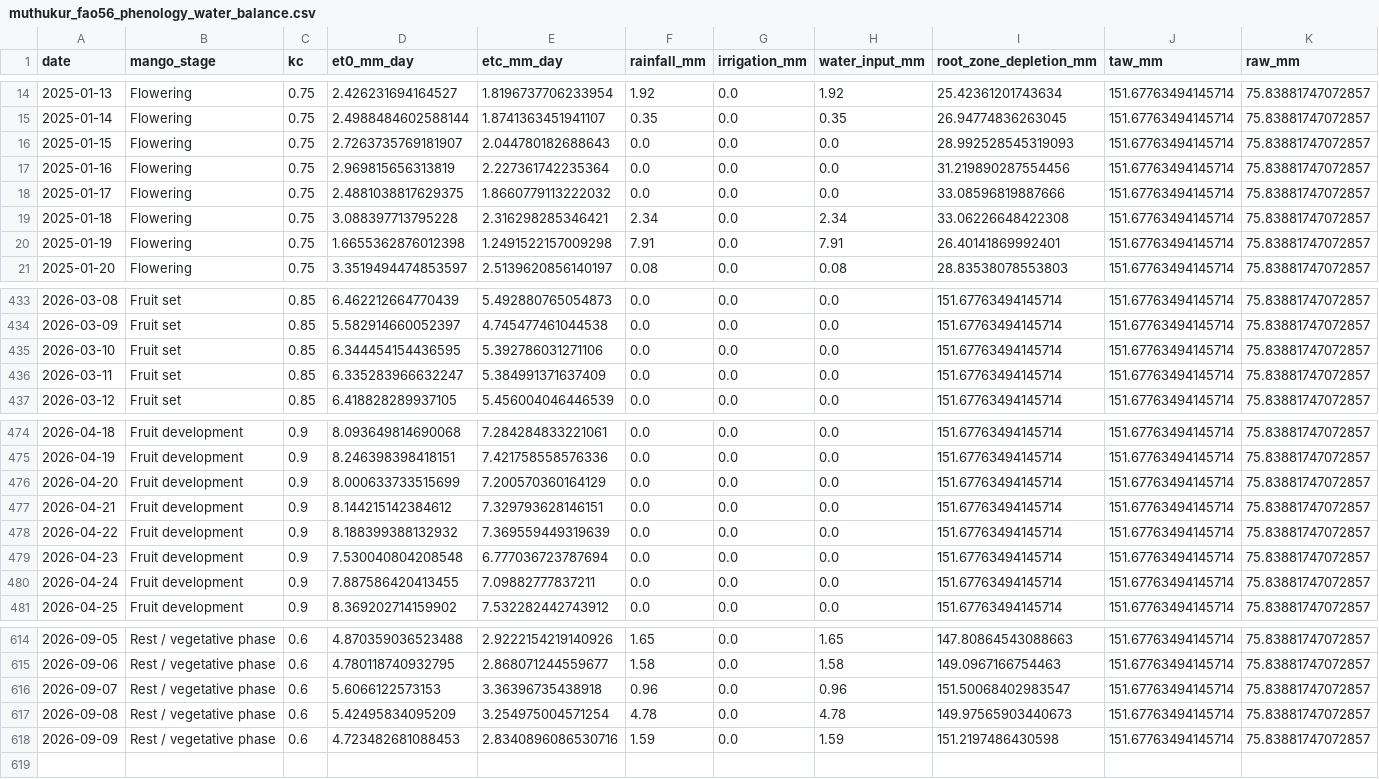
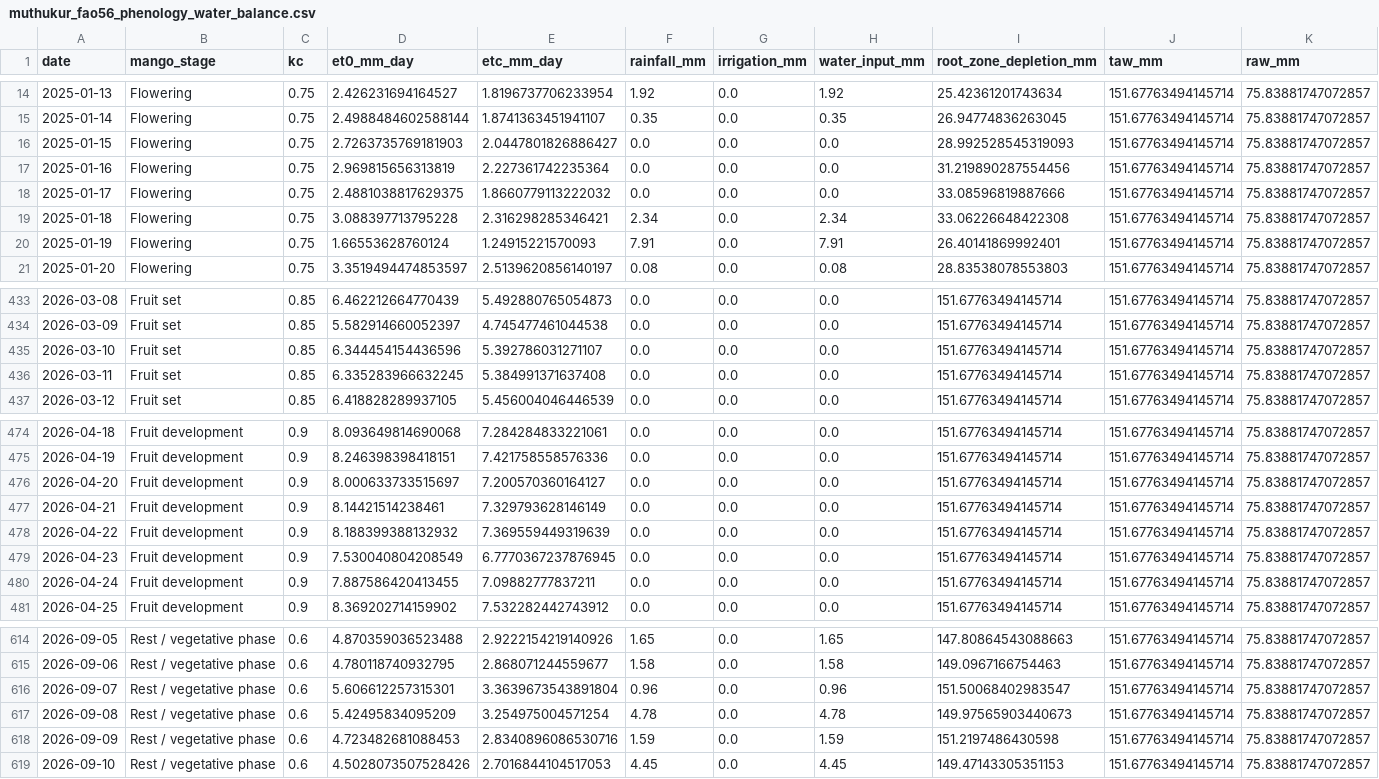
Before and after one commit to vanaprashanth/mango-digital-twin, a CSV file: data/processed/muthukur_fao56_phenology_water_balance.csv, drawn as a sheet; only a part is shown, gaps mark what is left out; rows hold the shown columns only; the diff covers the shown part only; the diff names each change by its address in the sheet, - before the commit and + after, or states it on an @@ line.

```diff
--- a/data/processed/muthukur_fao56_phenology_water_balance.csv
+++ b/data/processed/muthukur_fao56_phenology_water_balance.csv
-D16 (et0_mm_day): 2.7263735769181907
+D16 (et0_mm_day): 2.7263735769181903
-E16 (etc_mm_day): 2.044780182688643
+E16 (etc_mm_day): 2.0447801826886427
-D20 (et0_mm_day): 1.6655362876012398
+D20 (et0_mm_day): 1.66553628760124
-E20 (etc_mm_day): 1.2491522157009298
+E20 (etc_mm_day): 1.24915221570093
-D435 (et0_mm_day): 6.344454154436595
+D435 (et0_mm_day): 6.344454154436596
-E435 (etc_mm_day): 5.392786031271106
+E435 (etc_mm_day): 5.392786031271107
-D436 (et0_mm_day): 6.335283966632247
+D436 (et0_mm_day): 6.335283966632245
-E436 (etc_mm_day): 5.384991371637409
+E436 (etc_mm_day): 5.384991371637408
-D476 (et0_mm_day): 8.000633733515699
+D476 (et0_mm_day): 8.000633733515697
-E476 (etc_mm_day): 7.200570360164129
+E476 (etc_mm_day): 7.200570360164127
-D477 (et0_mm_day): 8.144215142384612
+D477 (et0_mm_day): 8.14421514238461
-E477 (etc_mm_day): 7.329793628146151
+E477 (etc_mm_day): 7.329793628146149
-D479 (et0_mm_day): 7.530040804208548
+D479 (et0_mm_day): 7.530040804208549
-E479 (etc_mm_day): 6.777036723787694
+E479 (etc_mm_day): 6.7770367237876945
-D616 (et0_mm_day): 5.6066122573153
+D616 (et0_mm_day): 5.606612257315301
-E616 (etc_mm_day): 3.36396735438918
+E616 (etc_mm_day): 3.3639673543891804
+row 619: 2026-09-10 | Rest / vegetative phase | 0.6 | 4.5028073507528426 | 2.7016844104517053 | 4.45 | 0.0 | 4.45 | 149.47143305351153 | 151.67763494145714 | 75.83881747072857
```
Also changed, not shown: 32 edited cells elsewhere in this file, data/processed/muthukur_combined_feature_table.csv, data/processed/muthukur_fao56_model_comparison.csv, 15 other files.
